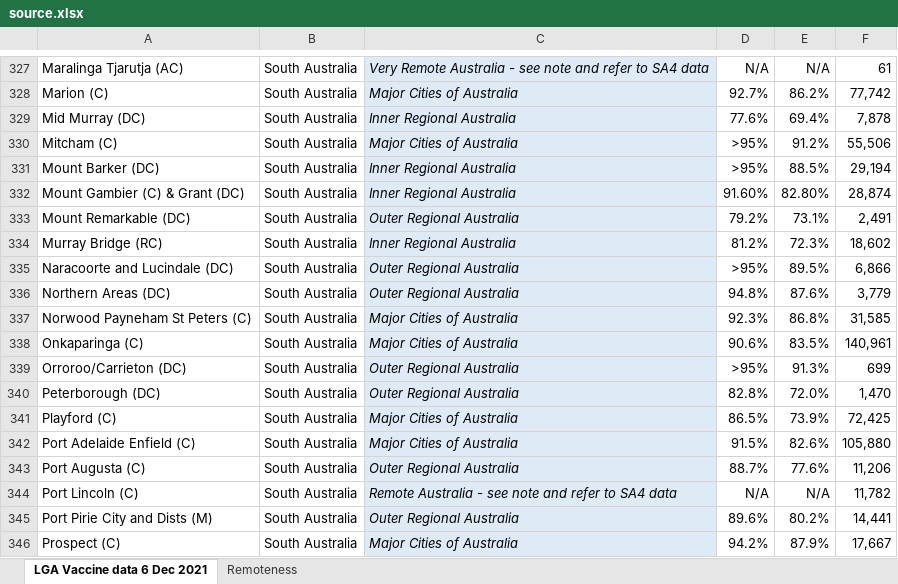
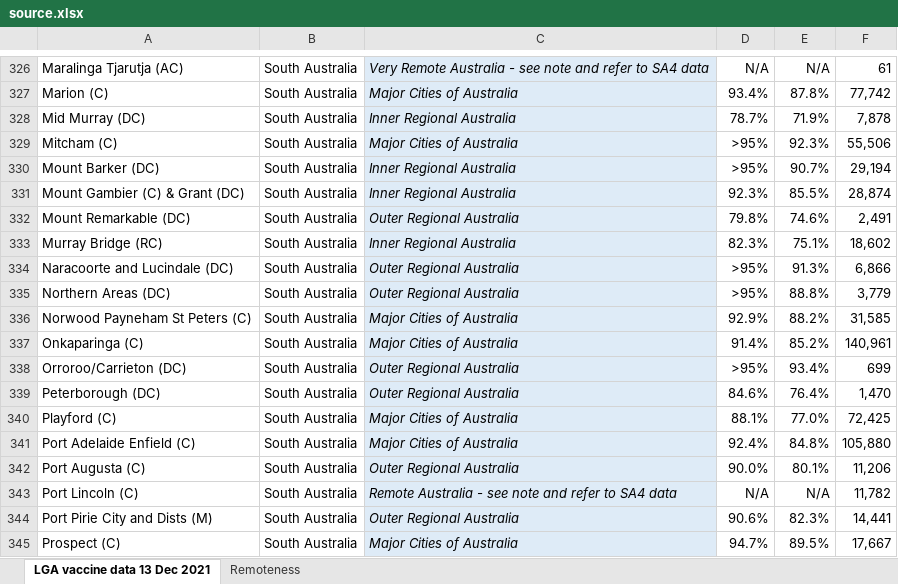
Before and after one commit to Booligoosh/covid19nsw, an Excel workbook: src/data/lga-vaccinations/source.xlsx, sheet LGA vaccine data 13 Dec 2021, drawn as a sheet; only a part is shown, gaps mark what is left out; values as stored, in another font and other column widths than the file's, no borders; conditional formats and table styles not drawn; addresses are those after the commit; the diff covers the shown part only; the diff names each change by its address in the sheet, - before the commit and + after, or states it on an @@ line.

Commit message:
Update council vaccinations data

```diff
--- a/src/data/lga-vaccinations/source.xlsx (sheet LGA vaccine data 13 Dec 2021)
+++ b/src/data/lga-vaccinations/source.xlsx (sheet LGA vaccine data 13 Dec 2021)
-sheet tab: LGA Vaccine data 6 Dec 2021
+sheet tab: LGA vaccine data 13 Dec 2021
-D327: 92.7%
+D327: 93.4%
-E327: 86.2%
+E327: 87.8%
-D328: 77.6%
+D328: 78.7%
-E328: 69.4%
+E328: 71.9%
-E329: 91.2%
+E329: 92.3%
-E330: 88.5%
+E330: 90.7%
-D331: 91.60%
+D331: 92.3%
-E331: 82.80%
+E331: 85.5%
-D332: 79.2%
+D332: 79.8%
-E332: 73.1%
+E332: 74.6%
-D333: 81.2%
+D333: 82.3%
-E333: 72.3%
+E333: 75.1%
-E334: 89.5%
+E334: 91.3%
-D335: 94.8%
+D335: >95%
-E335: 87.6%
+E335: 88.8%
-D336: 92.3%
+D336: 92.9%
-E336: 86.8%
+E336: 88.2%
-D337: 90.6%
+D337: 91.4%
-E337: 83.5%
+E337: 85.2%
-E338: 91.3%
+E338: 93.4%
-D339: 82.8%
+D339: 84.6%
-E339: 72.0%
+E339: 76.4%
-D340: 86.5%
+D340: 88.1%
-E340: 73.9%
+E340: 77.0%
-D341: 91.5%
+D341: 92.4%
-E341: 82.6%
+E341: 84.8%
-D342: 88.7%
+D342: 90.0%
-E342: 77.6%
+E342: 80.1%
-D344: 89.6%
+D344: 90.6%
-E344: 80.2%
+E344: 82.3%
-D345: 94.2%
+D345: 94.7%
-E345: 87.9%
+E345: 89.5%
```
Also changed, not shown: 4 removed rows and 467 edited cells elsewhere in this sheet, sheet Remoteness, formulas that keep their value, 1 other file.
